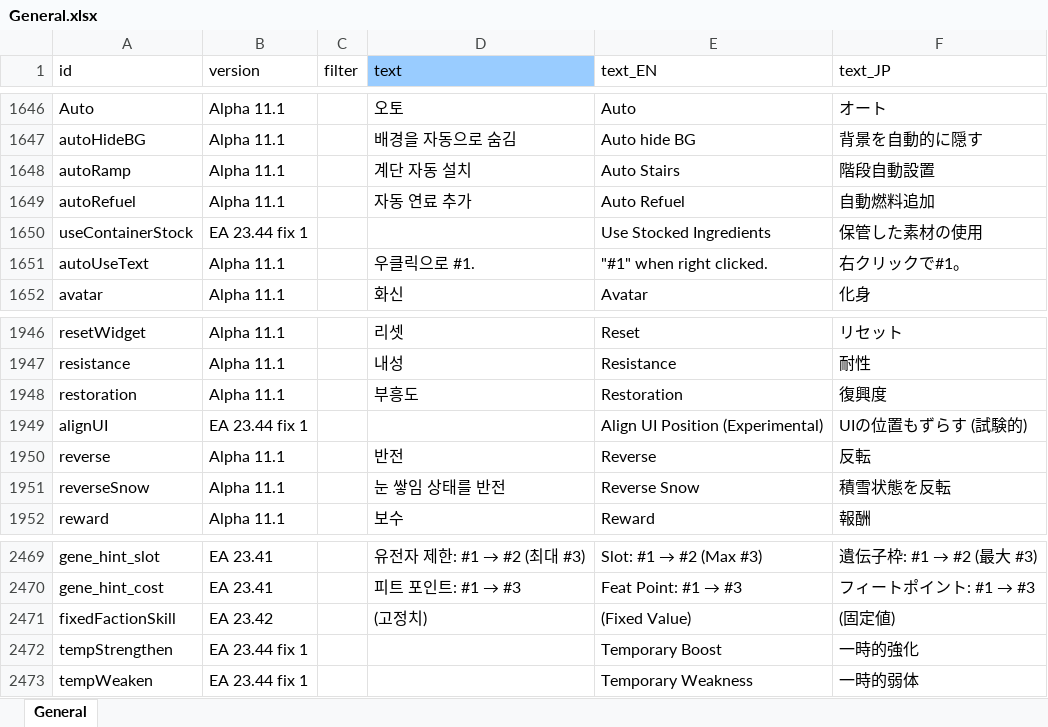
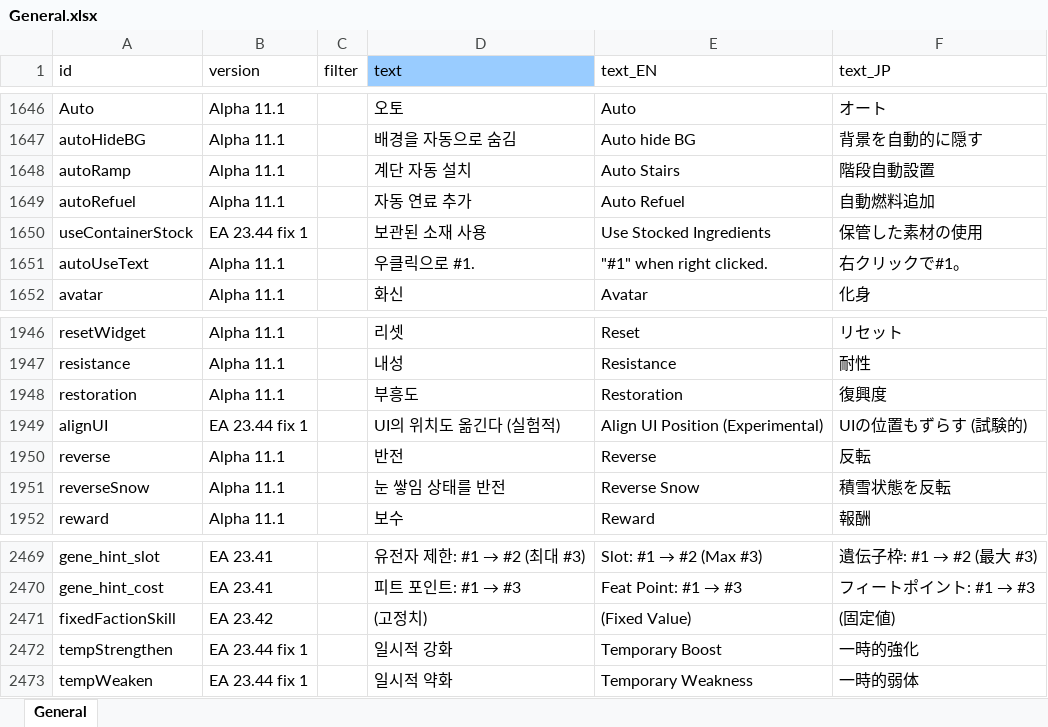
Before and after one commit to cinornu/Elin_KR, an Excel workbook: Mod_Korean/Lang/KR/Game/General.xlsx, sheet General, drawn as a sheet; only a part is shown, gaps mark what is left out; values as stored, in another font and other column widths than the file's, no borders; charts and pictures not drawn; the diff names each change by its address in the sheet, - before the commit and + after, or states it on an @@ line.

```diff
--- a/Mod_Korean/Lang/KR/Game/General.xlsx (sheet General)
+++ b/Mod_Korean/Lang/KR/Game/General.xlsx (sheet General)
-D1650 (text): (empty)
+D1650 (text): 보관된 소재 사용
-D1949 (text): (empty)
+D1949 (text): UI의 위치도 옮긴다 (실험적)
-D2472 (text): (empty)
+D2472 (text): 일시적 강화
-D2473 (text): (empty)
+D2473 (text): 일시적 약화
```
Also changed, not shown: charts or pictures, Mod_Korean/Lang/KR/Game/CharaText.xlsx, Mod_Korean/Lang/KR/Game/Stat.xlsx.
